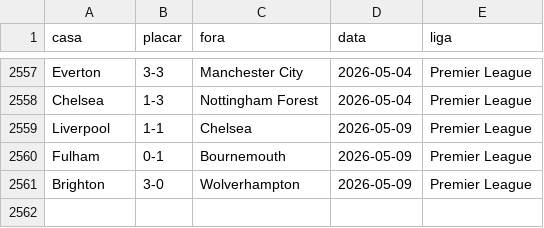
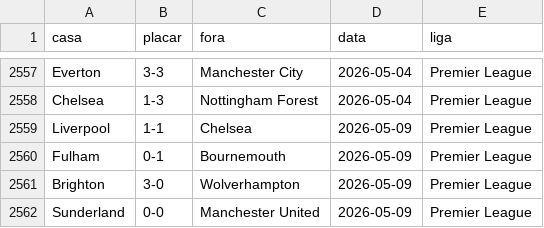
Before and after one commit to AlexTorres10/bbi-placares, a CSV file: data/historico.csv, drawn as a sheet; only a part is shown, gaps mark what is left out; the diff names each change by its address in the sheet, - before the commit and + after, or states it on an @@ line.

Commit message:
Placar — Sunderland 0-0 Manchester United (2026-05-09)

```diff
--- a/data/historico.csv
+++ b/data/historico.csv
+row 2562: Sunderland | 0-0 | Manchester United | 2026-05-09 | Premier League
```
Also changed, not shown: 1 other file.
